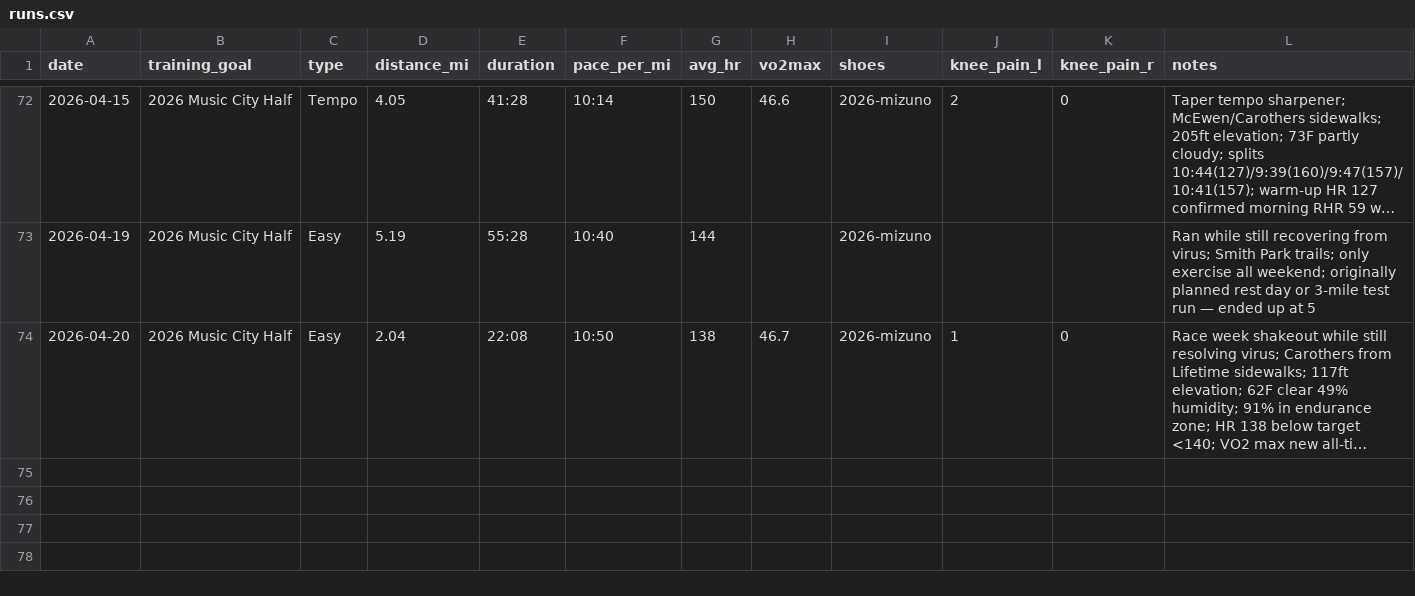
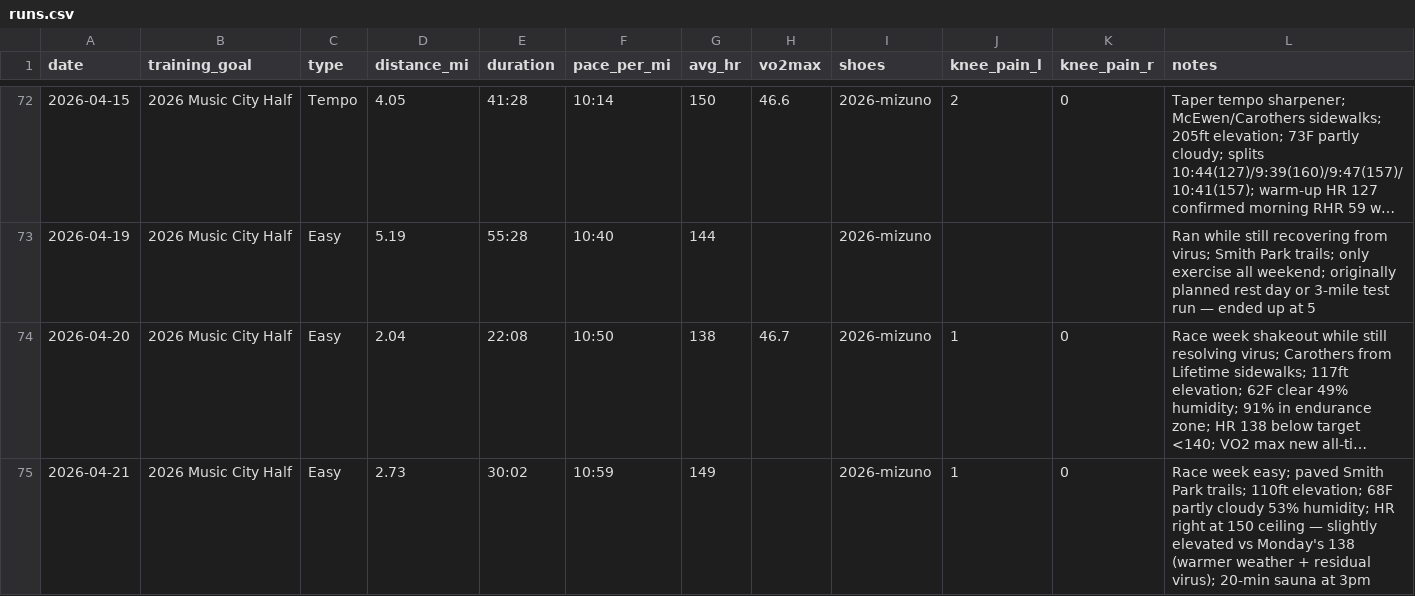
Before and after one commit to mcnewcp/ai-running-coach, a CSV file: data/runs.csv, drawn as a sheet; only a part is shown, gaps mark what is left out; long unchanged cells end in …; the diff names each change by its address in the sheet, - before the commit and + after, or states it on an @@ line.

```diff
--- a/data/runs.csv
+++ b/data/runs.csv
+row 75: 2026-04-21 | 2026 Music City Half | Easy | 2.73 | 30:02 | 10:59 | 149 |  | 2026-mizuno | 1 | 0 | Race week easy; paved Smith Park trails; 110ft elevation; 68F partly cloudy 53% humidity; HR right at 150 ceiling — slightly elevated vs Monday's 138 (warmer weather + residual virus); 20-min sauna at 3pm
```
Also changed, not shown: 2 other files.
